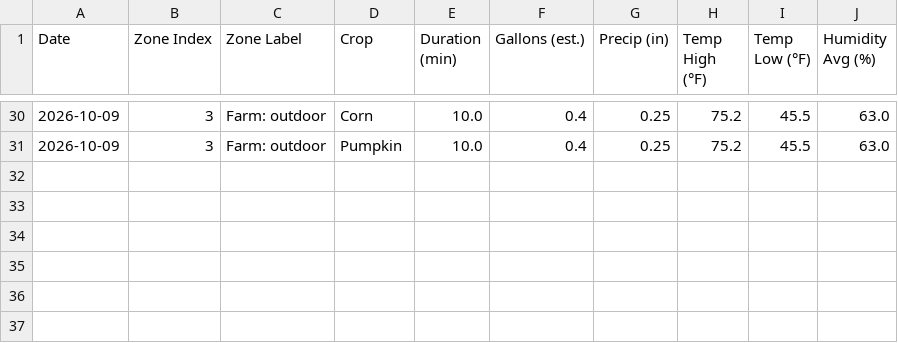
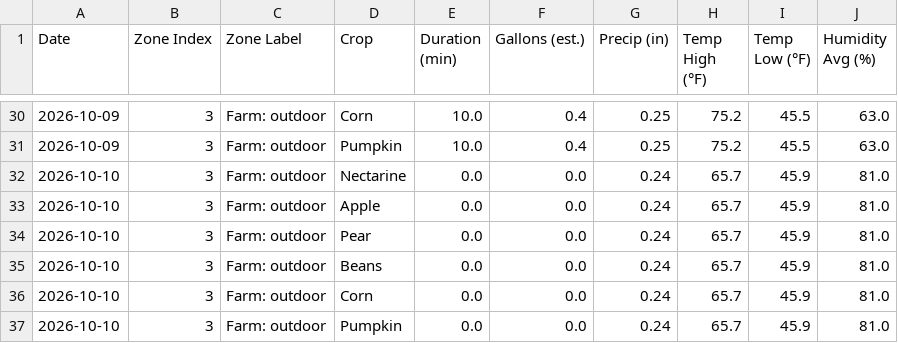
Before and after one commit to townsite-urban-farm/tuf-irrigation-data, a CSV file: reports/weekly/2026-W41-crops.csv, drawn as a sheet; only a part is shown, gaps mark what is left out; the diff names each change by its address in the sheet, - before the commit and + after, or states it on an @@ line.

```diff
--- a/reports/weekly/2026-W41-crops.csv
+++ b/reports/weekly/2026-W41-crops.csv
+row 32: 2026-10-10 | 3 | Farm: outdoor | Nectarine | 0.0 | 0.0 | 0.24 | 65.7 | 45.9 | 81.0
+row 33: 2026-10-10 | 3 | Farm: outdoor | Apple | 0.0 | 0.0 | 0.24 | 65.7 | 45.9 | 81.0
+row 34: 2026-10-10 | 3 | Farm: outdoor | Pear | 0.0 | 0.0 | 0.24 | 65.7 | 45.9 | 81.0
+row 35: 2026-10-10 | 3 | Farm: outdoor | Beans | 0.0 | 0.0 | 0.24 | 65.7 | 45.9 | 81.0
+row 36: 2026-10-10 | 3 | Farm: outdoor | Corn | 0.0 | 0.0 | 0.24 | 65.7 | 45.9 | 81.0
+row 37: 2026-10-10 | 3 | Farm: outdoor | Pumpkin | 0.0 | 0.0 | 0.24 | 65.7 | 45.9 | 81.0
```
Also changed, not shown: reports/all-weeks.csv, reports/crops-all-weeks.csv, 3 other files.
